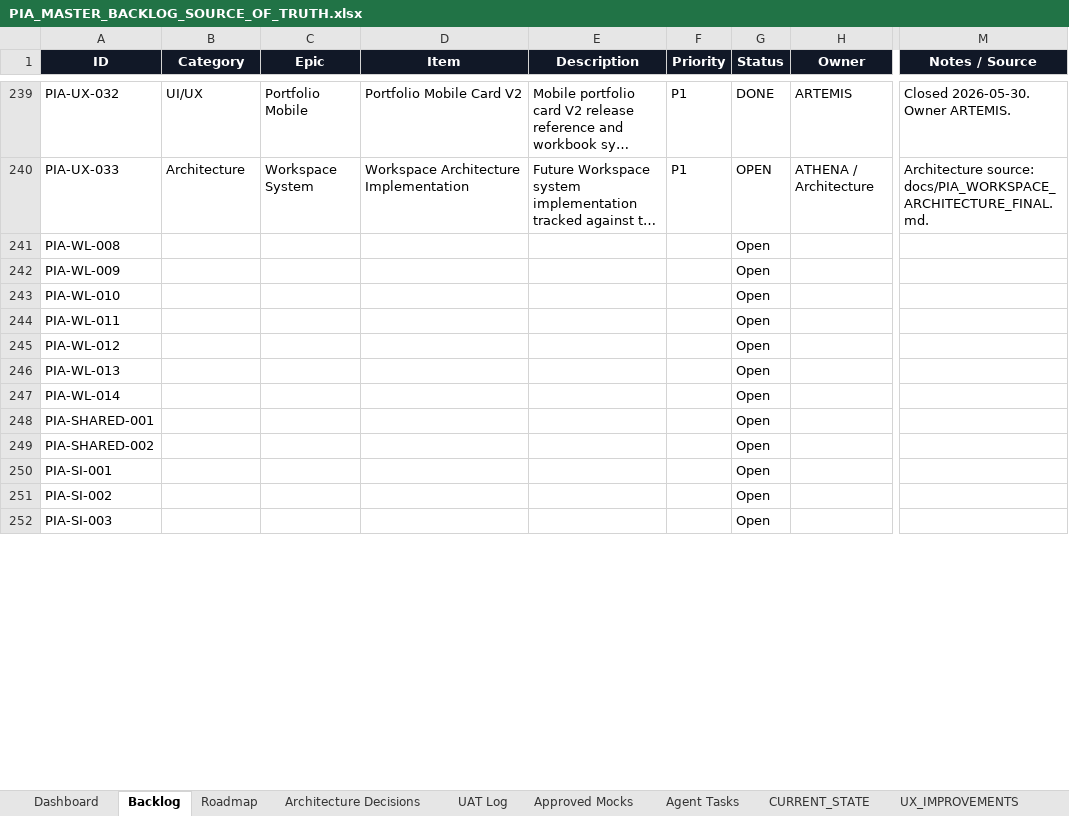
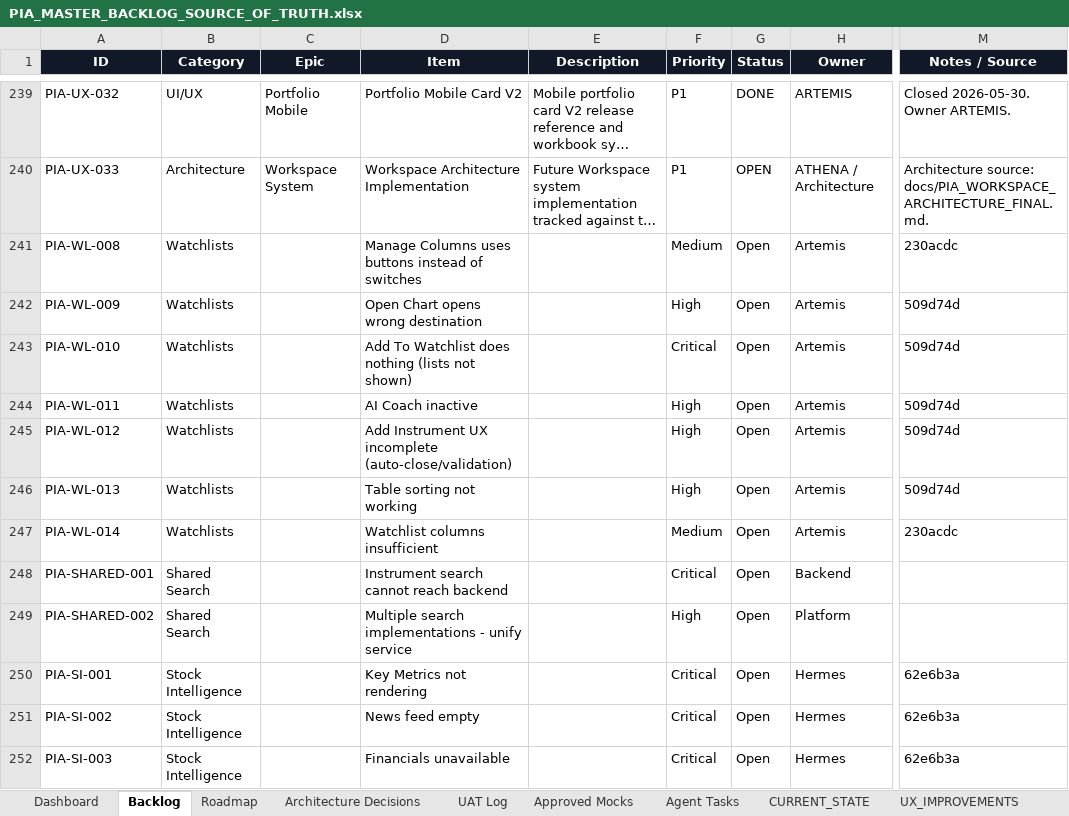
Before and after one commit to parmpr-ai/personal-investment-agent, an Excel workbook: docs/PIA_MASTER_BACKLOG_SOURCE_OF_TRUTH.xlsx, sheet Backlog, drawn as a sheet; only a part is shown, gaps mark what is left out; long unchanged cells end in …; values as stored, in another font and other column widths than the file's, no borders; conditional formats and table styles not drawn; the diff covers the shown part only; the diff names each change by its address in the sheet, - before the commit and + after, or states it on an @@ line.

Commit message:
docs: update backlog with 2026-06-02 UAT findings

```diff
--- a/docs/PIA_MASTER_BACKLOG_SOURCE_OF_TRUTH.xlsx (sheet Backlog)
+++ b/docs/PIA_MASTER_BACKLOG_SOURCE_OF_TRUTH.xlsx (sheet Backlog)
-B241:B247 (Category): (empty)
+B241:B247 (Category): Watchlists
-D241 (Item): (empty)
+D241 (Item): Manage Columns uses buttons instead of switches
-F241 (Priority): (empty)
+F241 (Priority): Medium
-H241:H247 (Owner): (empty)
+H241:H247 (Owner): Artemis
-M241 (Notes / Source): (empty)
+M241 (Notes / Source): 230acdc
-D242 (Item): (empty)
+D242 (Item): Open Chart opens wrong destination
-F242 (Priority): (empty)
+F242 (Priority): High
-M242:M246 (Notes / Source): (empty)
+M242:M246 (Notes / Source): 509d74d
-D243 (Item): (empty)
+D243 (Item): Add To Watchlist does nothing (lists not shown)
-F243 (Priority): (empty)
+F243 (Priority): Critical
-D244 (Item): (empty)
+D244 (Item): AI Coach inactive
-F244:F246 (Priority): (empty)
+F244:F246 (Priority): High
-D245 (Item): (empty)
+D245 (Item): Add Instrument UX incomplete (auto-close/validation)
-D246 (Item): (empty)
+D246 (Item): Table sorting not working
-D247 (Item): (empty)
+D247 (Item): Watchlist columns insufficient
-F247 (Priority): (empty)
+F247 (Priority): Medium
-M247 (Notes / Source): (empty)
+M247 (Notes / Source): 230acdc
-B248:B249 (Category): (empty)
+B248:B249 (Category): Shared Search
-D248 (Item): (empty)
+D248 (Item): Instrument search cannot reach backend
-F248 (Priority): (empty)
+F248 (Priority): Critical
-H248 (Owner): (empty)
+H248 (Owner): Backend
-D249 (Item): (empty)
+D249 (Item): Multiple search implementations - unify service
-F249 (Priority): (empty)
+F249 (Priority): High
-H249 (Owner): (empty)
+H249 (Owner): Platform
-B250:B252 (Category): (empty)
+B250:B252 (Category): Stock Intelligence
-D250 (Item): (empty)
+D250 (Item): Key Metrics not rendering
-F250:F252 (Priority): (empty)
+F250:F252 (Priority): Critical
-H250:H252 (Owner): (empty)
+H250:H252 (Owner): Hermes
-M250:M252 (Notes / Source): (empty)
+M250:M252 (Notes / Source): 62e6b3a
-D251 (Item): (empty)
+D251 (Item): News feed empty
-D252 (Item): (empty)
+D252 (Item): Financials unavailable
```
Also changed, not shown: 65 edited cells elsewhere in this sheet.
